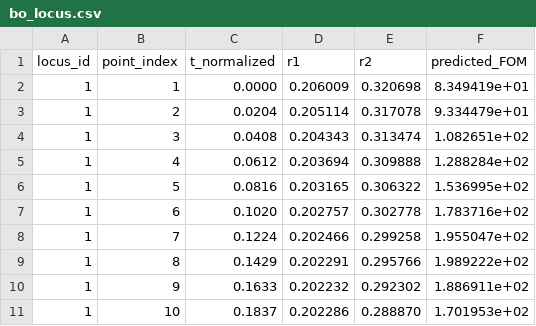
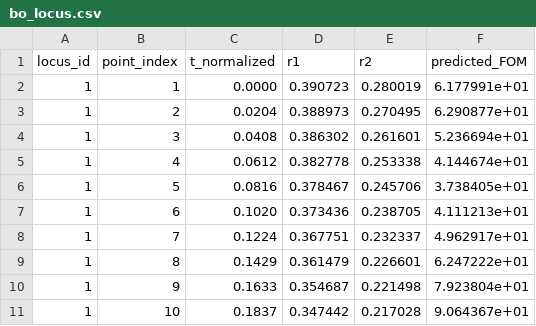
Before and after one commit to enricovallar/phc_optimizer_old, a CSV file: InP/bo_output/bo_locus.csv, drawn as a sheet; only a part is shown; the diff covers the shown part only.

```diff
--- a/InP/bo_output/bo_locus.csv
+++ b/InP/bo_output/bo_locus.csv
@@ -1,11 +1,11 @@
 locus_id,point_index,t_normalized,r1,r2,predicted_FOM
-1,1,0.0000,0.206009,0.320698,8.349419e+01
-1,2,0.0204,0.205114,0.317078,9.334479e+01
-1,3,0.0408,0.204343,0.313474,1.082651e+02
-1,4,0.0612,0.203694,0.309888,1.288284e+02
-1,5,0.0816,0.203165,0.306322,1.536995e+02
-1,6,0.1020,0.202757,0.302778,1.783716e+02
-1,7,0.1224,0.202466,0.299258,1.955047e+02
-1,8,0.1429,0.202291,0.295766,1.989222e+02
-1,9,0.1633,0.202232,0.292302,1.886911e+02
-1,10,0.1837,0.202286,0.288870,1.701953e+02
+1,1,0.0000,0.390723,0.280019,6.177991e+01
+1,2,0.0204,0.388973,0.270495,6.290877e+01
+1,3,0.0408,0.386302,0.261601,5.236694e+01
+1,4,0.0612,0.382778,0.253338,4.144674e+01
+1,5,0.0816,0.378467,0.245706,3.738405e+01
+1,6,0.1020,0.373436,0.238705,4.111213e+01
+1,7,0.1224,0.367751,0.232337,4.962917e+01
+1,8,0.1429,0.361479,0.226601,6.247222e+01
+1,9,0.1633,0.354687,0.221498,7.923804e+01
+1,10,0.1837,0.347442,0.217028,9.064367e+01
```
Also changed, not shown: 120 edited cells elsewhere in this file, 2 other files.
